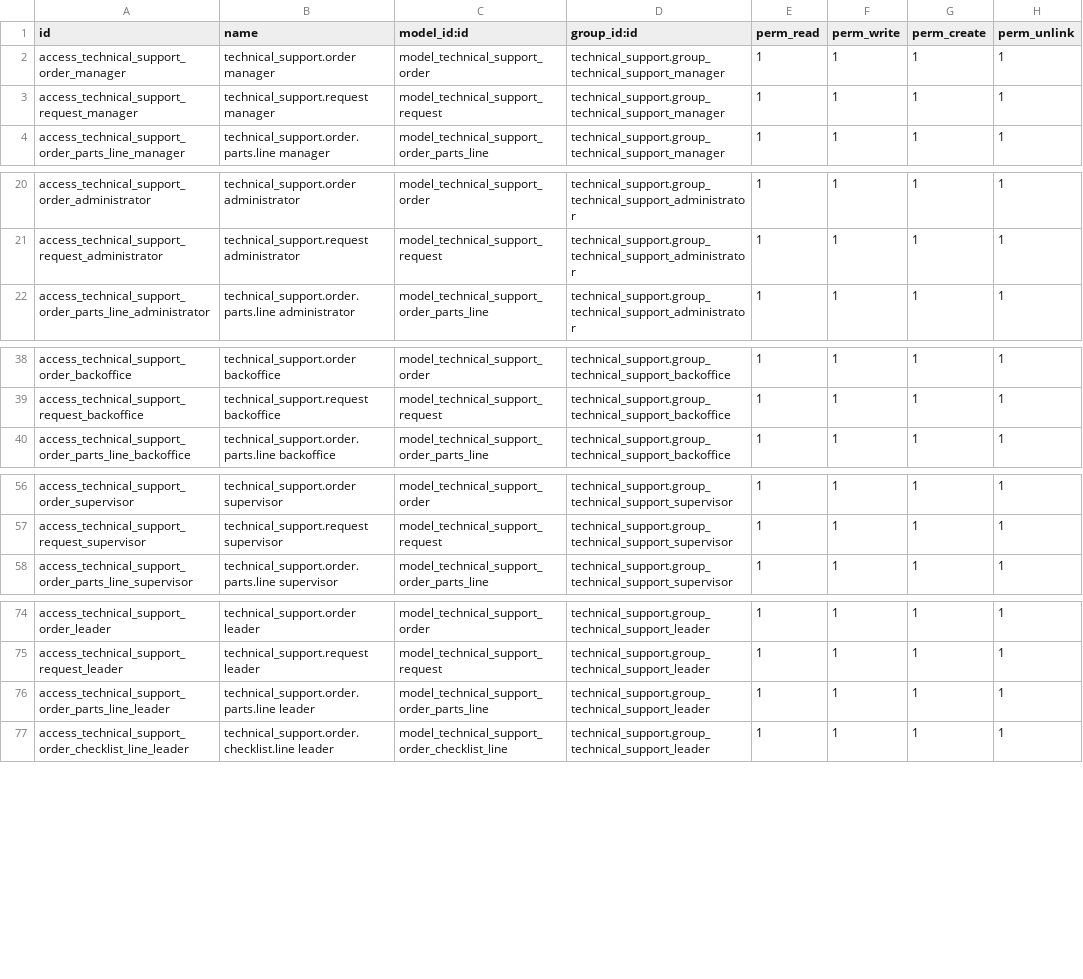
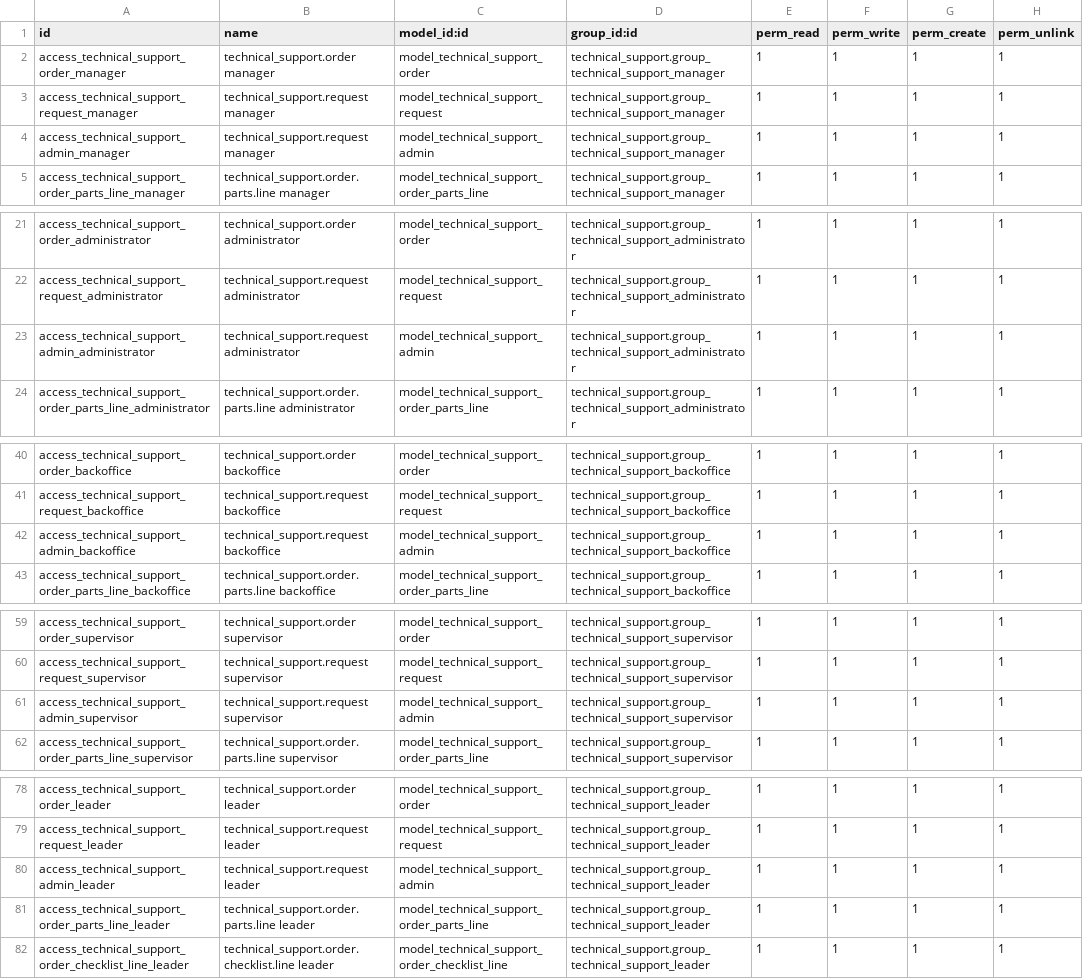
Before and after one commit to xuanox/odoo, a CSV file: technical_support/security/ir.model.access.csv, drawn as a sheet; only a part is shown, gaps mark what is left out; the diff covers the shown part only.

```diff
--- a/technical_support/security/ir.model.access.csv
+++ b/technical_support/security/ir.model.access.csv
@@ -3,2 +3,3 @@ access_technical_support_order_manager,technical_support.order manager,model_tec
 access_technical_support_request_manager,technical_support.request manager,model_technical_support_request,technical_support.group_technical_support_manager,1,1,1,1
+access_technical_support_admin_manager,technical_support.request manager,model_technical_support_admin,technical_support.group_technical_support_manager,1,1,1,1
 access_technical_support_order_parts_line_manager,technical_support.order.parts.line manager,model_technical_support_order_parts_line,technical_support.group_technical_support_manager,1,1,1,1
@@ -21,2 +22,3 @@ access_technical_support_order_administrator,technical_support.order administrat
 access_technical_support_request_administrator,technical_support.request administrator,model_technical_support_request,technical_support.group_technical_support_administrator,1,1,1,1
+access_technical_support_admin_administrator,technical_support.request administrator,model_technical_support_admin,technical_support.group_technical_support_administrator,1,1,1,1
 access_technical_support_order_parts_line_administrator,technical_support.order.parts.line administrator,model_technical_support_order_parts_line,technical_support.group_technical_support_administrator,1,1,1,1
@@ -39,2 +41,3 @@ access_technical_support_order_backoffice,technical_support.order backoffice,mod
 access_technical_support_request_backoffice,technical_support.request backoffice,model_technical_support_request,technical_support.group_technical_support_backoffice,1,1,1,1
+access_technical_support_admin_backoffice,technical_support.request backoffice,model_technical_support_admin,technical_support.group_technical_support_backoffice,1,1,1,1
 access_technical_support_order_parts_line_backoffice,technical_support.order.parts.line backoffice,model_technical_support_order_parts_line,technical_support.group_technical_support_backoffice,1,1,1,1
@@ -57,2 +60,3 @@ access_technical_support_order_supervisor,technical_support.order supervisor,mod
 access_technical_support_request_supervisor,technical_support.request supervisor,model_technical_support_request,technical_support.group_technical_support_supervisor,1,1,1,1
+access_technical_support_admin_supervisor,technical_support.request supervisor,model_technical_support_admin,technical_support.group_technical_support_supervisor,1,1,1,1
 access_technical_support_order_parts_line_supervisor,technical_support.order.parts.line supervisor,model_technical_support_order_parts_line,technical_support.group_technical_support_supervisor,1,1,1,1
@@ -75,2 +79,3 @@ access_technical_support_order_leader,technical_support.order leader,model_techn
 access_technical_support_request_leader,technical_support.request leader,model_technical_support_request,technical_support.group_technical_support_leader,1,1,1,1
+access_technical_support_admin_leader,technical_support.request leader,model_technical_support_admin,technical_support.group_technical_support_leader,1,1,1,1
 access_technical_support_order_parts_line_leader,technical_support.order.parts.line leader,model_technical_support_order_parts_line,technical_support.group_technical_support_leader,1,1,1,1
```
Also changed, not shown: 1 added row elsewhere in this file, 8 other files.
